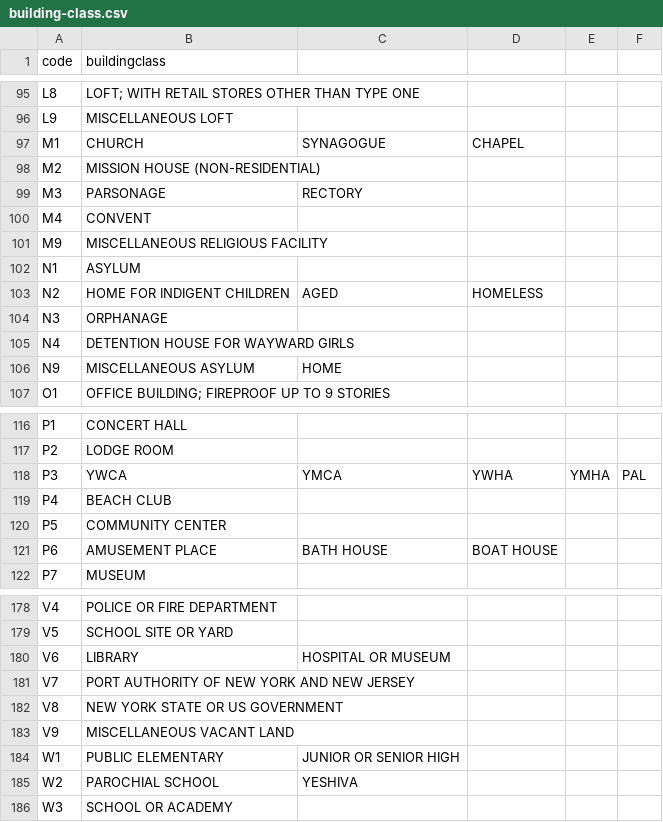
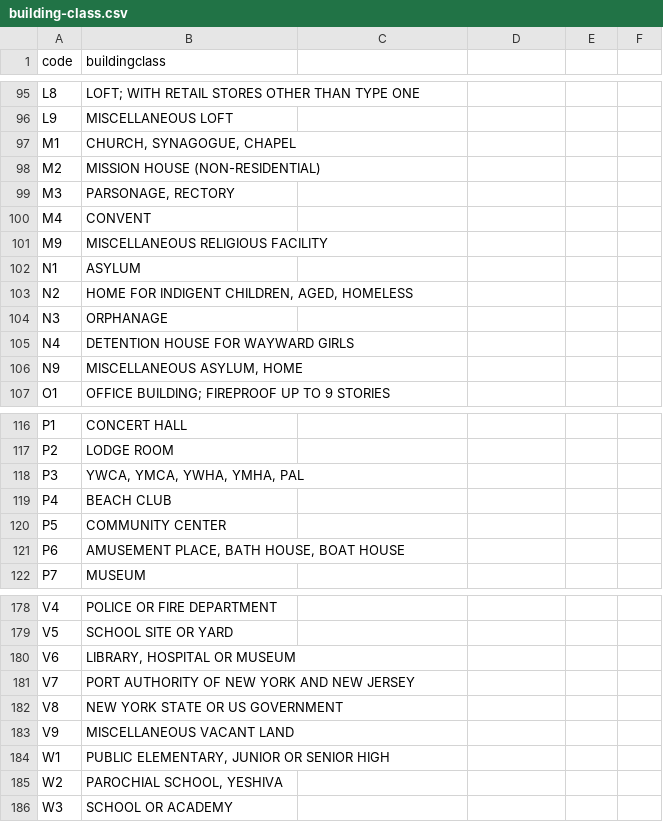
Before and after one commit to fitnr/nycre, a CSV file: building-class.csv, drawn as a sheet; only a part is shown, gaps mark what is left out; the diff covers the shown part only.

Commit message:
wrap building classes with commas in quotes

```diff
--- a/building-class.csv
+++ b/building-class.csv
@@ -96,5 +96,5 @@ L8,LOFT; WITH RETAIL STORES OTHER THAN TYPE ONE
 L9,MISCELLANEOUS LOFT
-M1,CHURCH, SYNAGOGUE, CHAPEL
+M1,"CHURCH, SYNAGOGUE, CHAPEL"
 M2,MISSION HOUSE (NON-RESIDENTIAL)
-M3,PARSONAGE, RECTORY
+M3,"PARSONAGE, RECTORY"
 M4,CONVENT
@@ -102,6 +102,6 @@ M9,MISCELLANEOUS RELIGIOUS FACILITY
 N1,ASYLUM
-N2,HOME FOR INDIGENT CHILDREN, AGED, HOMELESS
+N2,"HOME FOR INDIGENT CHILDREN, AGED, HOMELESS"
 N3,ORPHANAGE
 N4,DETENTION HOUSE FOR WAYWARD GIRLS
-N9,MISCELLANEOUS ASYLUM, HOME
+N9,"MISCELLANEOUS ASYLUM, HOME"
 O1,OFFICE BUILDING; FIREPROOF UP TO 9 STORIES
@@ -117,6 +117,6 @@ P1,CONCERT HALL
 P2,LODGE ROOM
-P3,YWCA, YMCA, YWHA, YMHA, PAL
+P3,"YWCA, YMCA, YWHA, YMHA, PAL"
 P4,BEACH CLUB
 P5,COMMUNITY CENTER
-P6,AMUSEMENT PLACE, BATH HOUSE, BOAT HOUSE
+P6,"AMUSEMENT PLACE, BATH HOUSE, BOAT HOUSE"
 P7,MUSEUM
@@ -179,3 +179,3 @@ V4,POLICE OR FIRE DEPARTMENT
 V5,SCHOOL SITE OR YARD
-V6,LIBRARY, HOSPITAL OR MUSEUM
+V6,"LIBRARY, HOSPITAL OR MUSEUM"
 V7,PORT AUTHORITY OF NEW YORK AND NEW JERSEY
@@ -183,4 +183,4 @@ V8,NEW YORK STATE OR US GOVERNMENT
 V9,MISCELLANEOUS VACANT LAND
-W1,PUBLIC ELEMENTARY, JUNIOR OR SENIOR HIGH
-W2,PAROCHIAL SCHOOL, YESHIVA
+W1,"PUBLIC ELEMENTARY, JUNIOR OR SENIOR HIGH"
+W2,"PAROCHIAL SCHOOL, YESHIVA"
 W3,SCHOOL OR ACADEMY
```
Also changed, not shown: 37 edited cells elsewhere in this file, 1 other file.
